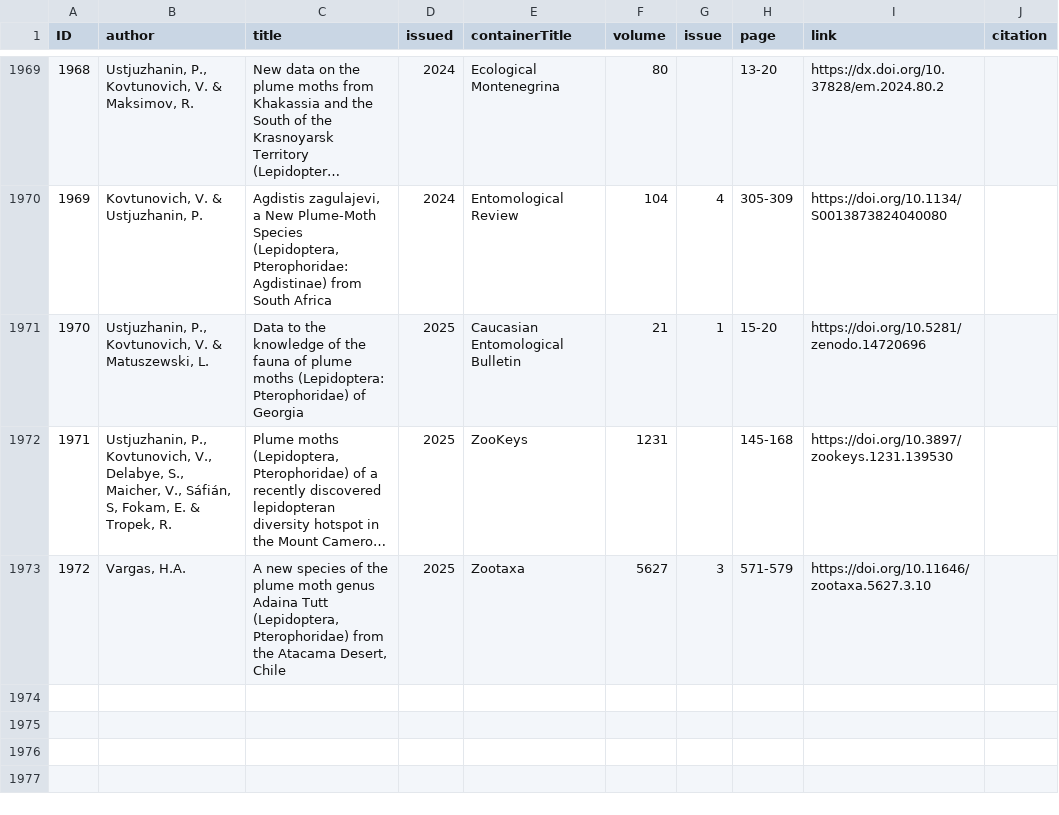
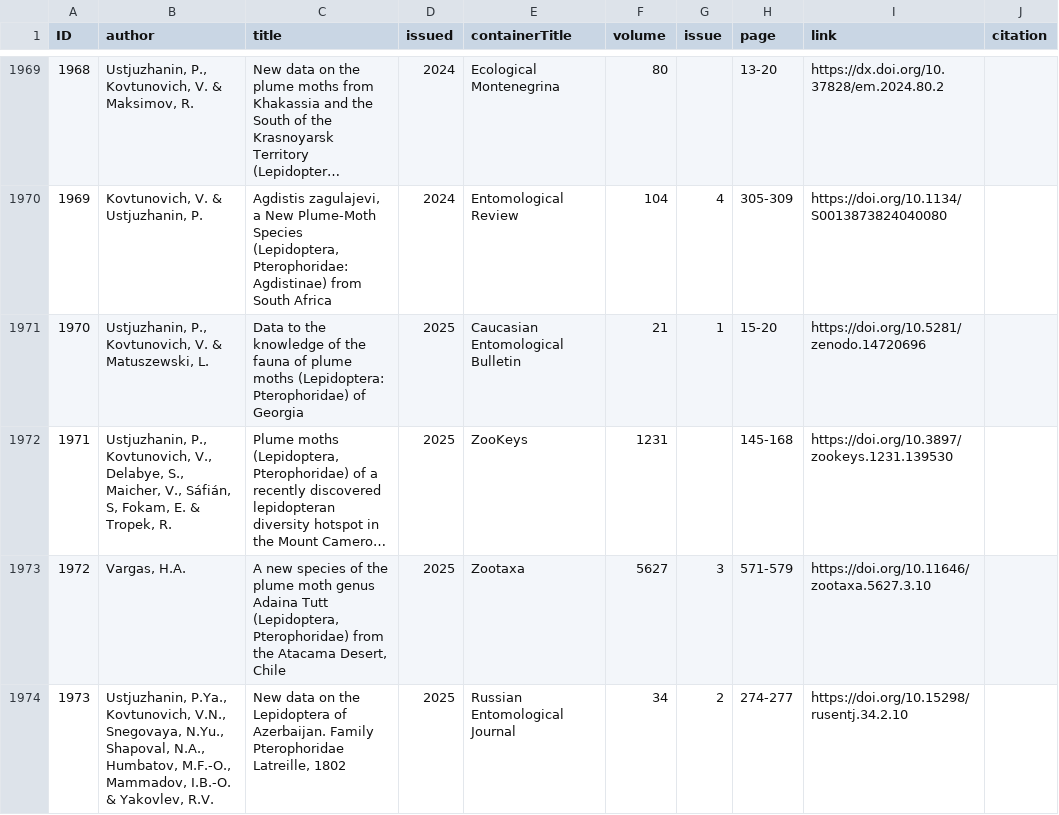
Before and after one commit to dhobern/pterophoroidea, a CSV file: coldp/data/reference.csv, drawn as a sheet; only a part is shown, gaps mark what is left out; long unchanged cells end in ….

Commit message:
Azerbaijan

```diff
--- a/coldp/data/reference.csv
+++ b/coldp/data/reference.csv
@@ -1973 +1973,2 @@ ID,author,title,issued,containerTitle,volume,issue,page,link,citation
 1972,"Vargas, H.A.","A new species of the plume moth genus Adaina Tutt (Lepidoptera, Pterophoridae) from the Atacama Desert, Chile",2025,Zootaxa,5627,3,571-579,https://doi.org/10.11646/zootaxa.5627.3.10,
+1973,"Ustjuzhanin, P.Ya., Kovtunovich, V.N., Snegovaya, N.Yu., Shapoval, N.A., Humbatov, M.F.-O., Mammadov, I.B.-O. &  Yakovlev, R.V.","New data on the Lepidoptera of Azerbaijan. Family Pterophoridae Latreille, 1802",2025,Russian Entomological Journal,34,2,274-277,https://doi.org/10.15298/rusentj.34.2.10,
```
Also changed, not shown: coldp/data/distribution.csv, coldp/data/synonym.csv, 3 other files.
